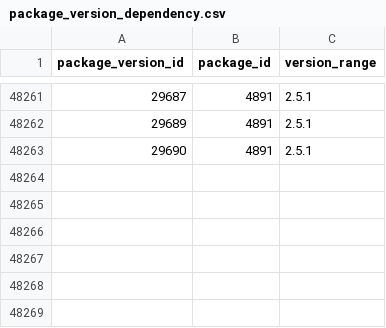
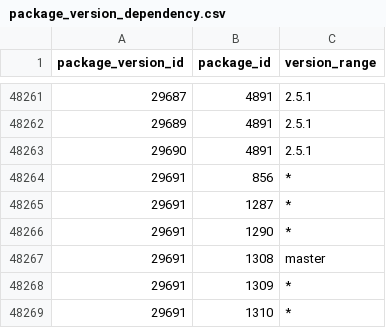
Before and after one commit to SoftwareNetwork/database, a CSV file: package_version_dependency.csv, drawn as a sheet; only a part is shown, gaps mark what is left out; the diff names each change by its address in the sheet, - before the commit and + after, or states it on an @@ line.

```diff
--- a/package_version_dependency.csv
+++ b/package_version_dependency.csv
+row 48264: 29691 | 856 | *
+row 48265: 29691 | 1287 | *
+row 48266: 29691 | 1290 | *
+row 48267: 29691 | 1308 | master
+row 48268: 29691 | 1309 | *
+row 48269: 29691 | 1310 | *
```
Also changed, not shown: 2 other files.
